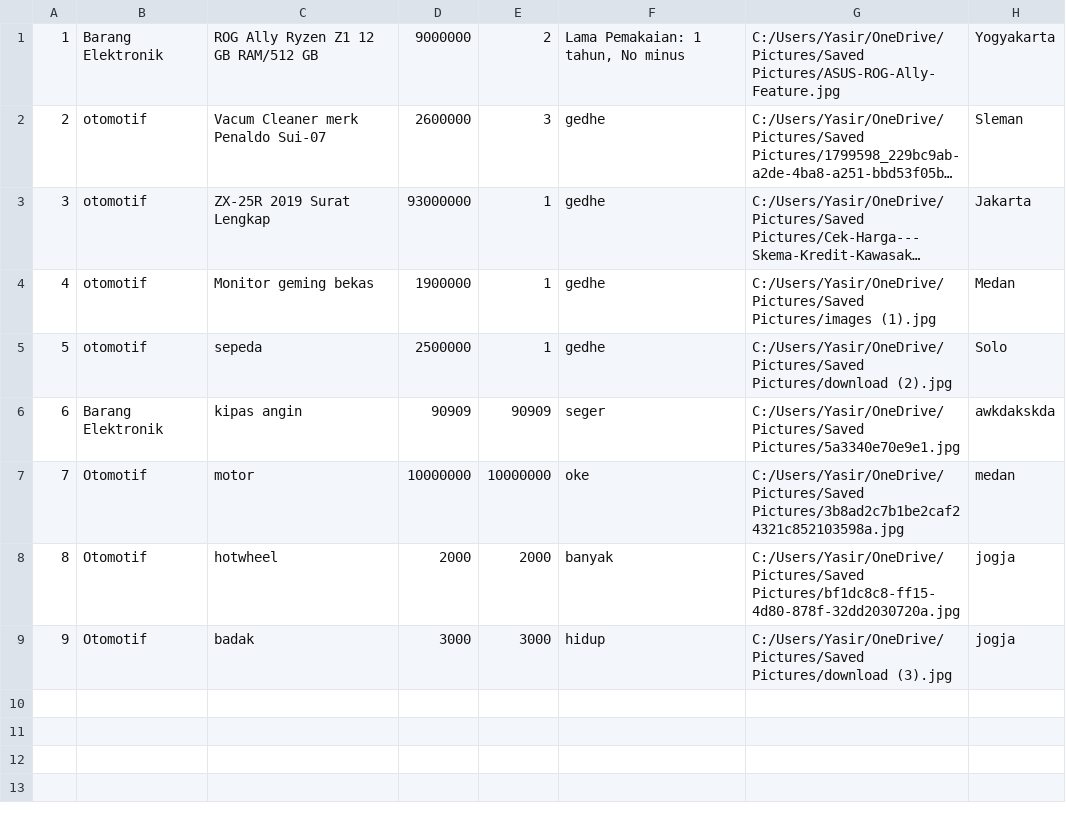
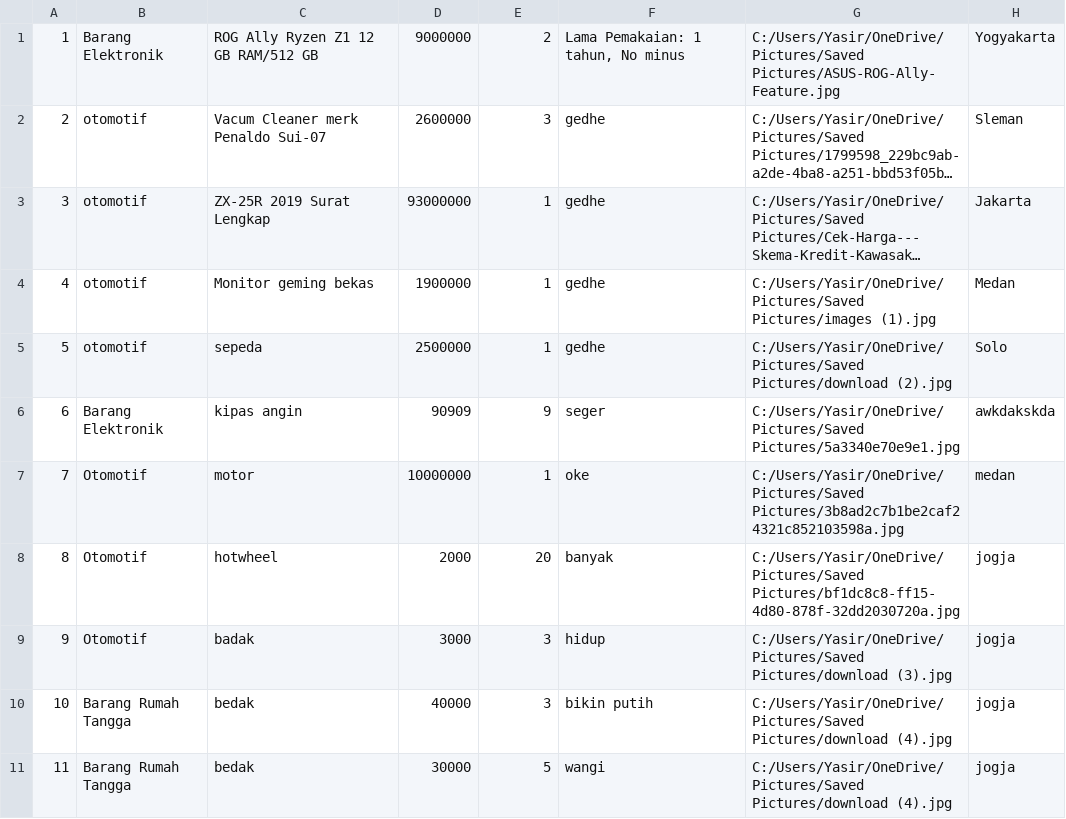
Before and after one commit to Muyasha/ExpoSemester2, a CSV file: bin/dataBarang.csv, drawn as a sheet; long unchanged cells end in ….

```diff
--- a/bin/dataBarang.csv
+++ b/bin/dataBarang.csv
@@ -5,5 +5,7 @@
 5;otomotif;sepeda;2500000;1;gedhe;C:/Users/Yasir/OneDrive/Pictures/Saved Pictures/download (2).jpg;Solo
-6;Barang Elektronik;kipas angin;90909;90909;seger;C:/Users/Yasir/OneDrive/Pictures/Saved Pictures/5a3340e70e9e1.jpg;awkdakskda
-7;Otomotif;motor;10000000;10000000;oke;C:/Users/Yasir/OneDrive/Pictures/Saved Pictures/3b8ad2c7b1be2caf24321c852103598a.jpg;medan
-8;Otomotif;hotwheel;2000;2000;banyak;C:/Users/Yasir/OneDrive/Pictures/Saved Pictures/bf1dc8c8-ff15-4d80-878f-32dd2030720a.jpg;jogja
-9;Otomotif;badak;3000;3000;hidup;C:/Users/Yasir/OneDrive/Pictures/Saved Pictures/download (3).jpg;jogja
+6;Barang Elektronik;kipas angin;90909;9;seger;C:/Users/Yasir/OneDrive/Pictures/Saved Pictures/5a3340e70e9e1.jpg;awkdakskda
+7;Otomotif;motor;10000000;1;oke;C:/Users/Yasir/OneDrive/Pictures/Saved Pictures/3b8ad2c7b1be2caf24321c852103598a.jpg;medan
+8;Otomotif;hotwheel;2000;20;banyak;C:/Users/Yasir/OneDrive/Pictures/Saved Pictures/bf1dc8c8-ff15-4d80-878f-32dd2030720a.jpg;jogja
+9;Otomotif;badak;3000;3;hidup;C:/Users/Yasir/OneDrive/Pictures/Saved Pictures/download (3).jpg;jogja
+10;Barang Rumah Tangga;bedak;40000;3;bikin putih;C:/Users/Yasir/OneDrive/Pictures/Saved Pictures/download (4).jpg;jogja
+11;Barang Rumah Tangga;bedak;30000;5;wangi;C:/Users/Yasir/OneDrive/Pictures/Saved Pictures/download (4).jpg;jogja
```
Also changed, not shown: src/dataBarang.csv, 26 other files.
